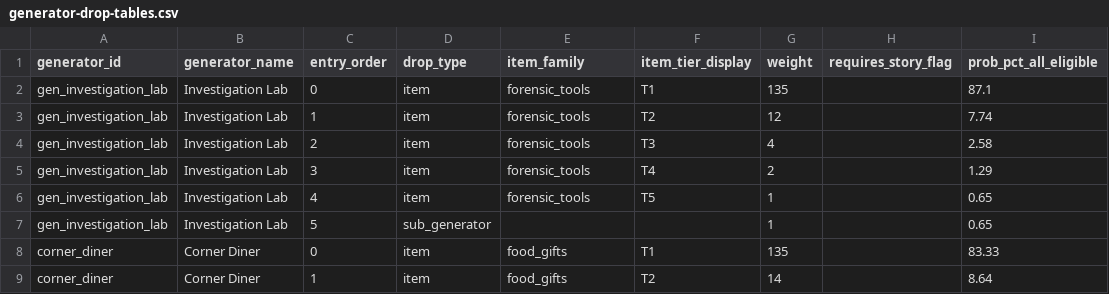
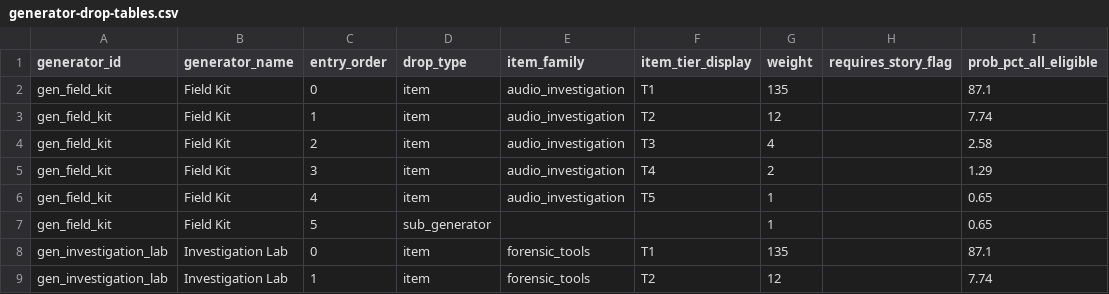
Before and after one commit to StephenSkehan/aq30-unity, a CSV file: SAS/generator-drop-tables.csv, drawn as a sheet; only a part is shown; the shorter side is filled out with more unchanged rows; the diff names each change by its address in the sheet, - before the commit and + after, or states it on an @@ line.

```diff
--- a/SAS/generator-drop-tables.csv
+++ b/SAS/generator-drop-tables.csv
+row 2: gen_field_kit | Field Kit | 0 | item | audio_investigation | T1 | 135 |  | 87.1
+row 3: gen_field_kit | Field Kit | 1 | item | audio_investigation | T2 | 12 |  | 7.74
+row 4: gen_field_kit | Field Kit | 2 | item | audio_investigation | T3 | 4 |  | 2.58
+row 5: gen_field_kit | Field Kit | 3 | item | audio_investigation | T4 | 2 |  | 1.29
+row 6: gen_field_kit | Field Kit | 4 | item | audio_investigation | T5 | 1 |  | 0.65
+row 7: gen_field_kit | Field Kit | 5 | sub_generator |  |  | 1 |  | 0.65
```
Also changed, not shown: 6 other files.
